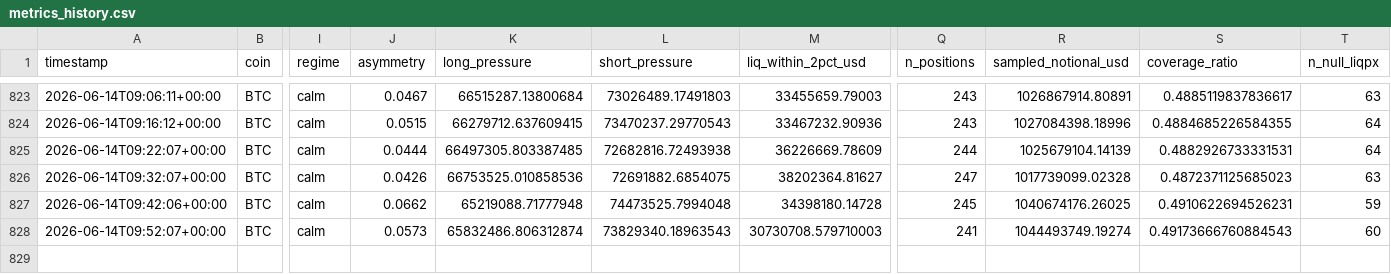
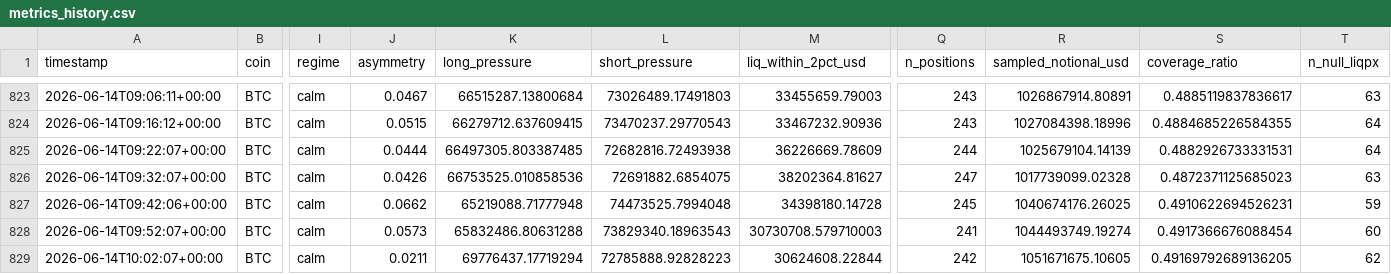
Before and after one commit to javiAI/faro-liquidation-pressure-map, a CSV file: data/metrics_history.csv, drawn as a sheet; only a part is shown, gaps mark what is left out; rows hold the shown columns only; the diff names each change by its address in the sheet, - before the commit and + after, or states it on an @@ line.

```diff
--- a/data/metrics_history.csv
+++ b/data/metrics_history.csv
-K828 (long_pressure): 65832486.806312874
+K828 (long_pressure): 65832486.80631288
-S828 (coverage_ratio): 0.49173666760884543
+S828 (coverage_ratio): 0.4917366676088454
+row 829: 2026-06-14T10:02:07+00:00 | BTC | calm | 0.0211 | 69776437.17719294 | 72785888.92828223 | 30624608.22844 | 242 | 1051671675.10605 | 0.49169792689136205 | 62
```
Also changed, not shown: 5 other files.
